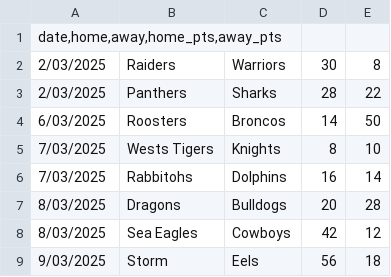
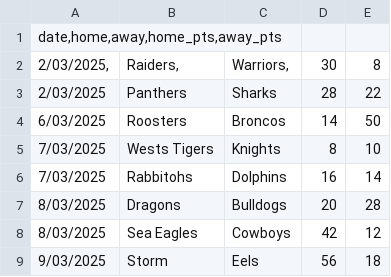
Before and after one commit to Rossdavo/nrl-ai-predictor, a CSV file: data/results_2025.csv, drawn as a sheet; only a part is shown.

Commit message:
Update results_2025.csv

```diff
--- a/data/results_2025.csv
+++ b/data/results_2025.csv
@@ -1,3 +1,3 @@
 date,home,away,home_pts,away_pts
-2/03/2025	Raiders	Warriors	30	8
+2/03/2025,	Raiders,	Warriors,	30	8
 2/03/2025	Panthers	Sharks	28	22
```
